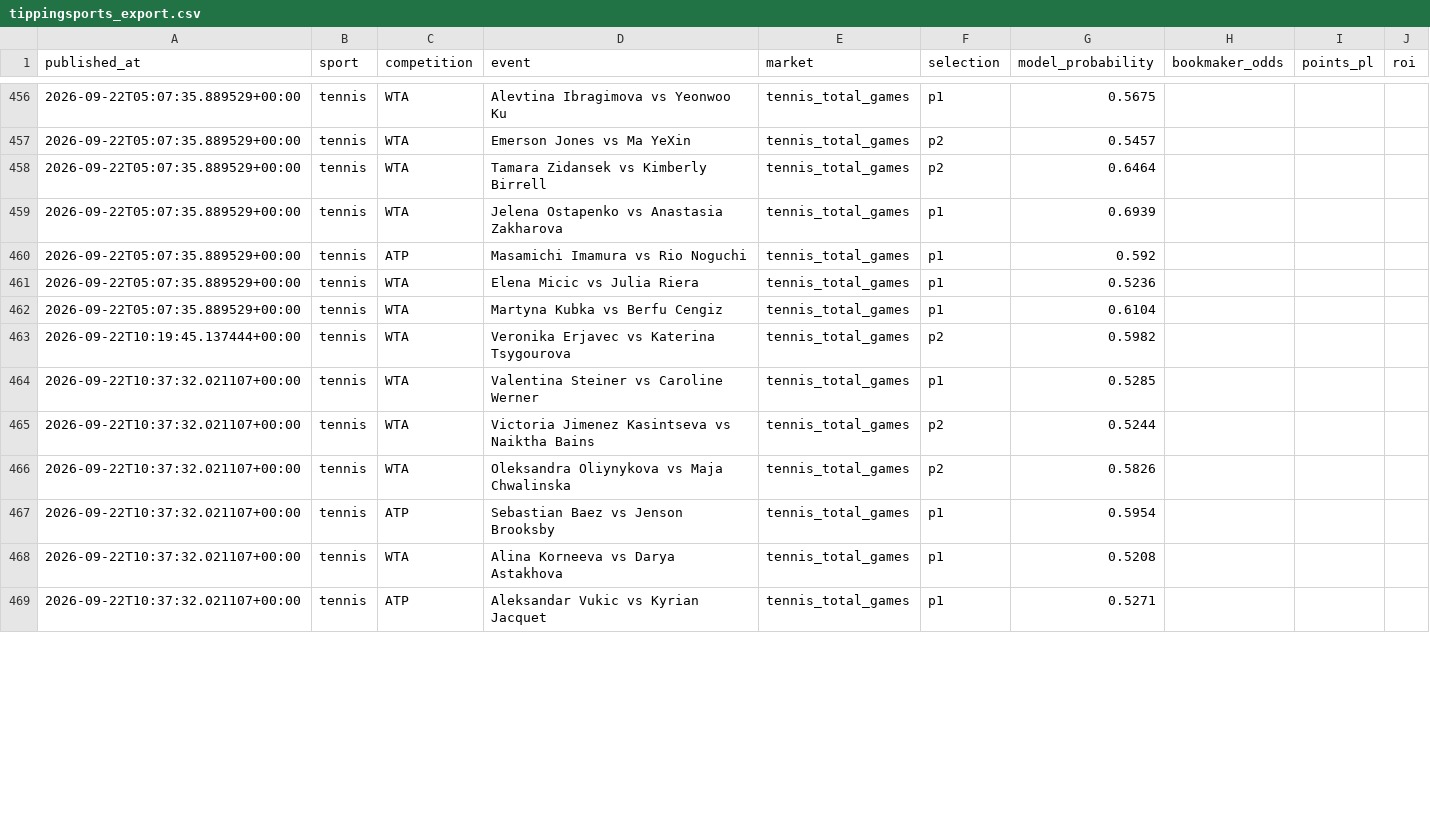
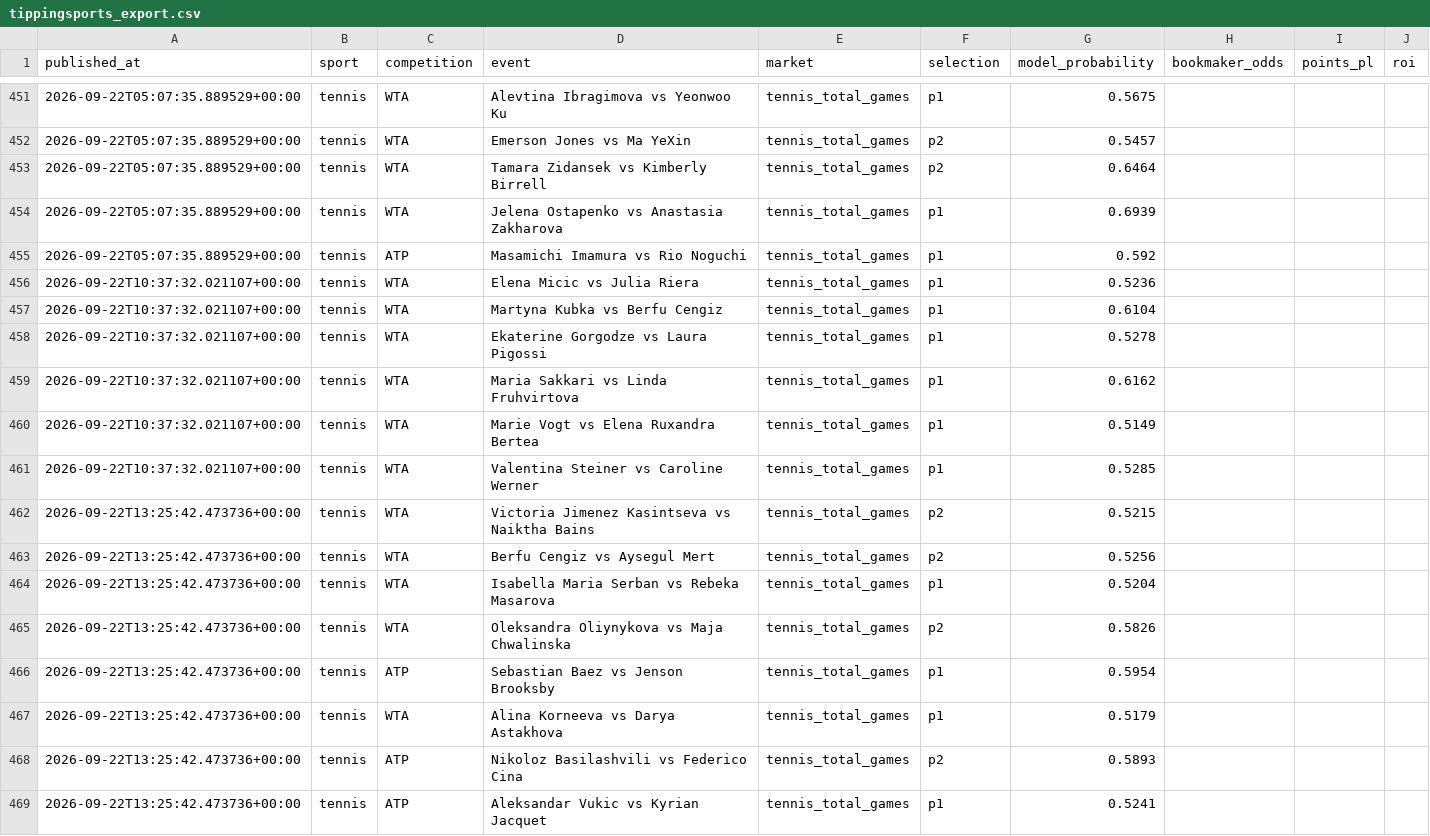
Before and after one commit to topboyasian-stack/match-signal, a CSV file: data/tippingsports_export.csv, drawn as a sheet; only a part is shown, gaps mark what is left out; the diff covers the shown part only.

```diff
--- a/data/tippingsports_export.csv
+++ b/data/tippingsports_export.csv
@@ -460,10 +455,15 @@ published_at,sport,competition,event,market,selection,model_probability,bookmake
 2026-09-22T05:07:35.889529+00:00,tennis,ATP,Masamichi Imamura vs Rio Noguchi,tennis_total_games,p1,0.592,,,
-2026-09-22T05:07:35.889529+00:00,tennis,WTA,Elena Micic vs Julia Riera,tennis_total_games,p1,0.5236,,,
-2026-09-22T05:07:35.889529+00:00,tennis,WTA,Martyna Kubka vs Berfu Cengiz,tennis_total_games,p1,0.6104,,,
-2026-09-22T10:19:45.137444+00:00,tennis,WTA,Veronika Erjavec vs Katerina Tsygourova,tennis_total_games,p2,0.5982,,,
+2026-09-22T10:37:32.021107+00:00,tennis,WTA,Elena Micic vs Julia Riera,tennis_total_games,p1,0.5236,,,
+2026-09-22T10:37:32.021107+00:00,tennis,WTA,Martyna Kubka vs Berfu Cengiz,tennis_total_games,p1,0.6104,,,
+2026-09-22T10:37:32.021107+00:00,tennis,WTA,Ekaterine Gorgodze vs Laura Pigossi,tennis_total_games,p1,0.5278,,,
+2026-09-22T10:37:32.021107+00:00,tennis,WTA,Maria Sakkari vs Linda Fruhvirtova,tennis_total_games,p1,0.6162,,,
+2026-09-22T10:37:32.021107+00:00,tennis,WTA,Marie Vogt vs Elena Ruxandra Bertea,tennis_total_games,p1,0.5149,,,
 2026-09-22T10:37:32.021107+00:00,tennis,WTA,Valentina Steiner vs Caroline Werner,tennis_total_games,p1,0.5285,,,
-2026-09-22T10:37:32.021107+00:00,tennis,WTA,Victoria Jimenez Kasintseva vs Naiktha Bains,tennis_total_games,p2,0.5244,,,
-2026-09-22T10:37:32.021107+00:00,tennis,WTA,Oleksandra Oliynykova vs Maja Chwalinska,tennis_total_games,p2,0.5826,,,
-2026-09-22T10:37:32.021107+00:00,tennis,ATP,Sebastian Baez vs Jenson Brooksby,tennis_total_games,p1,0.5954,,,
-2026-09-22T10:37:32.021107+00:00,tennis,WTA,Alina Korneeva vs Darya Astakhova,tennis_total_games,p1,0.5208,,,
-2026-09-22T10:37:32.021107+00:00,tennis,ATP,Aleksandar Vukic vs Kyrian Jacquet,tennis_total_games,p1,0.5271,,,
+2026-09-22T13:25:42.473736+00:00,tennis,WTA,Victoria Jimenez Kasintseva vs Naiktha Bains,tennis_total_games,p2,0.5215,,,
+2026-09-22T13:25:42.473736+00:00,tennis,WTA,Berfu Cengiz vs Aysegul Mert,tennis_total_games,p2,0.5256,,,
+2026-09-22T13:25:42.473736+00:00,tennis,WTA,Isabella Maria Serban vs Rebeka Masarova,tennis_total_games,p1,0.5204,,,
+2026-09-22T13:25:42.473736+00:00,tennis,WTA,Oleksandra Oliynykova vs Maja Chwalinska,tennis_total_games,p2,0.5826,,,
+2026-09-22T13:25:42.473736+00:00,tennis,ATP,Sebastian Baez vs Jenson Brooksby,tennis_total_games,p1,0.5954,,,
+2026-09-22T13:25:42.473736+00:00,tennis,WTA,Alina Korneeva vs Darya Astakhova,tennis_total_games,p1,0.5179,,,
+2026-09-22T13:25:42.473736+00:00,tennis,ATP,Nikoloz Basilashvili vs Federico Cina,tennis_total_games,p2,0.5893,,,
+2026-09-22T13:25:42.473736+00:00,tennis,ATP,Aleksandar Vukic vs Kyrian Jacquet,tennis_total_games,p1,0.5241,,,
```
Also changed, not shown: 1 added row, 5 removed rows and 23 edited cells elsewhere in this file, 3 other files.
